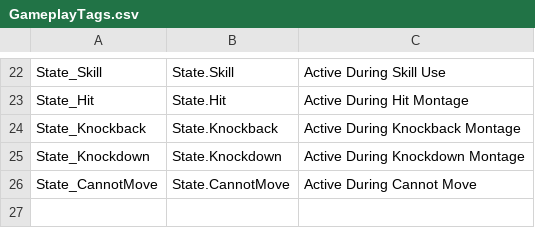
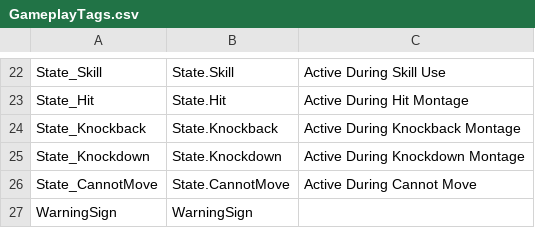
Before and after one commit to Roseclass/Dungeon, a CSV file: GameplayTags.csv, drawn as a sheet; only a part is shown, gaps mark what is left out.

Commit message:
GAS23_Warningsign
WarningSign스폰
기본 리액션 ID수정
DamageText 수정
Skill스폰 이벤트 수정

```diff
--- a/GameplayTags.csv
+++ b/GameplayTags.csv
@@ -26 +26,2 @@ State_Knockdown,"State.Knockdown","Active During Knockdown Montage"
 State_CannotMove,"State.CannotMove","Active During Cannot Move"
+WarningSign,"WarningSign",""
```
Also changed, not shown: 41 other files.
